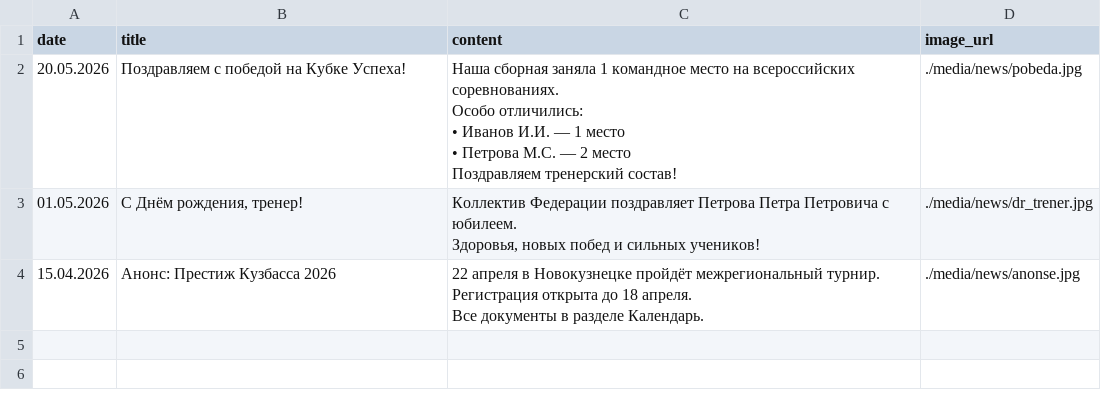
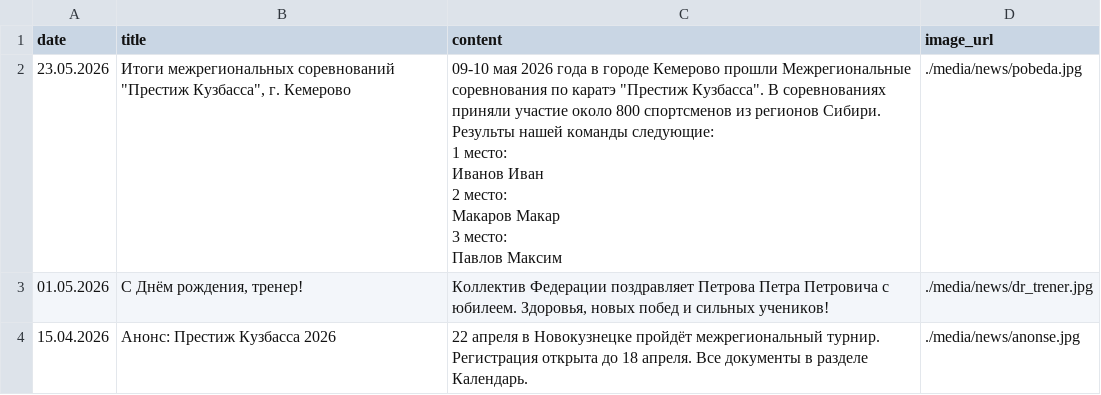
Before and after one commit to matveich877/FKN_NVKZ, a CSV file: data/news.csv, drawn as a sheet.

Commit message:
Add files via upload

```diff
--- a/data/news.csv
+++ b/data/news.csv
@@ -1,15 +1,10 @@
 date,title,content,image_url
-20.05.2026,"Поздравляем с победой на Кубке Успеха!","Наша сборная заняла 1 командное место на всероссийских соревнованиях.
-
-Особо отличились:
-• Иванов И.И. — 1 место
-• Петрова М.С. — 2 место
-
-Поздравляем тренерский состав!",./media/news/pobeda.jpg
-01.05.2026,"С Днём рождения, тренер!","Коллектив Федерации поздравляет Петрова Петра Петровича с юбилеем.
-
-Здоровья, новых побед и сильных учеников!",./media/news/dr_trener.jpg
-15.04.2026,"Анонс: Престиж Кузбасса 2026","22 апреля в Новокузнецке пройдёт межрегиональный турнир.
-
-Регистрация открыта до 18 апреля.
-Все документы в разделе Календарь.",./media/news/anonse.jpg
+23.05.2026,"Итоги межрегиональных соревнований ""Престиж Кузбасса"", г. Кемерово","09-10 мая 2026 года в городе Кемерово прошли Межрегиональные соревнования по каратэ ""Престиж Кузбасса"". В соревнованиях приняли участие около 800 спортсменов из регионов Сибири. Результы нашей команды следующие:
+1 место:
+Иванов Иван
+2 место:
+Макаров Макар
+3 место:
+Павлов Максим",./media/news/pobeda.jpg
+01.05.2026,"С Днём рождения, тренер!","Коллектив Федерации поздравляет Петрова Петра Петровича с юбилеем. Здоровья, новых побед и сильных учеников!",./media/news/dr_trener.jpg
+15.04.2026,Анонс: Престиж Кузбасса 2026,22 апреля в Новокузнецке пройдёт межрегиональный турнир. Регистрация открыта до 18 апреля. Все документы в разделе Календарь.,./media/news/anonse.jpg
```
